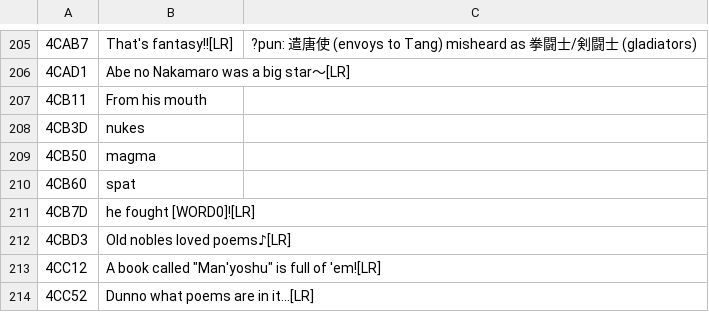
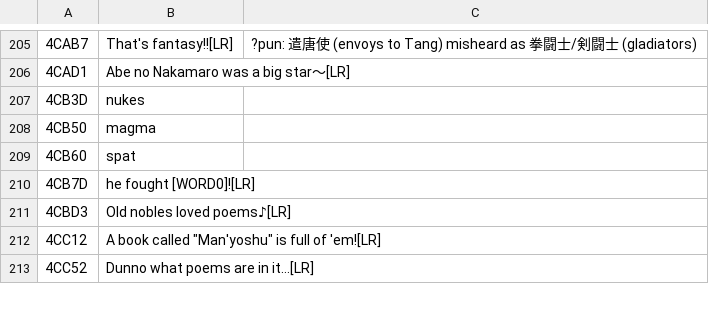
Before and after one commit to azijnwater/dokodemo-psp-english, a TSV file: ai_work/ricky/0018.tsv, drawn as a sheet; only a part is shown, gaps mark what is left out; the diff names each change by its address in the sheet, - before the commit and + after, or states it on an @@ line.

```diff
--- a/ai_work/ricky/0018.tsv
+++ b/ai_work/ricky/0018.tsv
-row 207: 4CB11 | From his mouth
```
Also changed, not shown: 2 other files.
